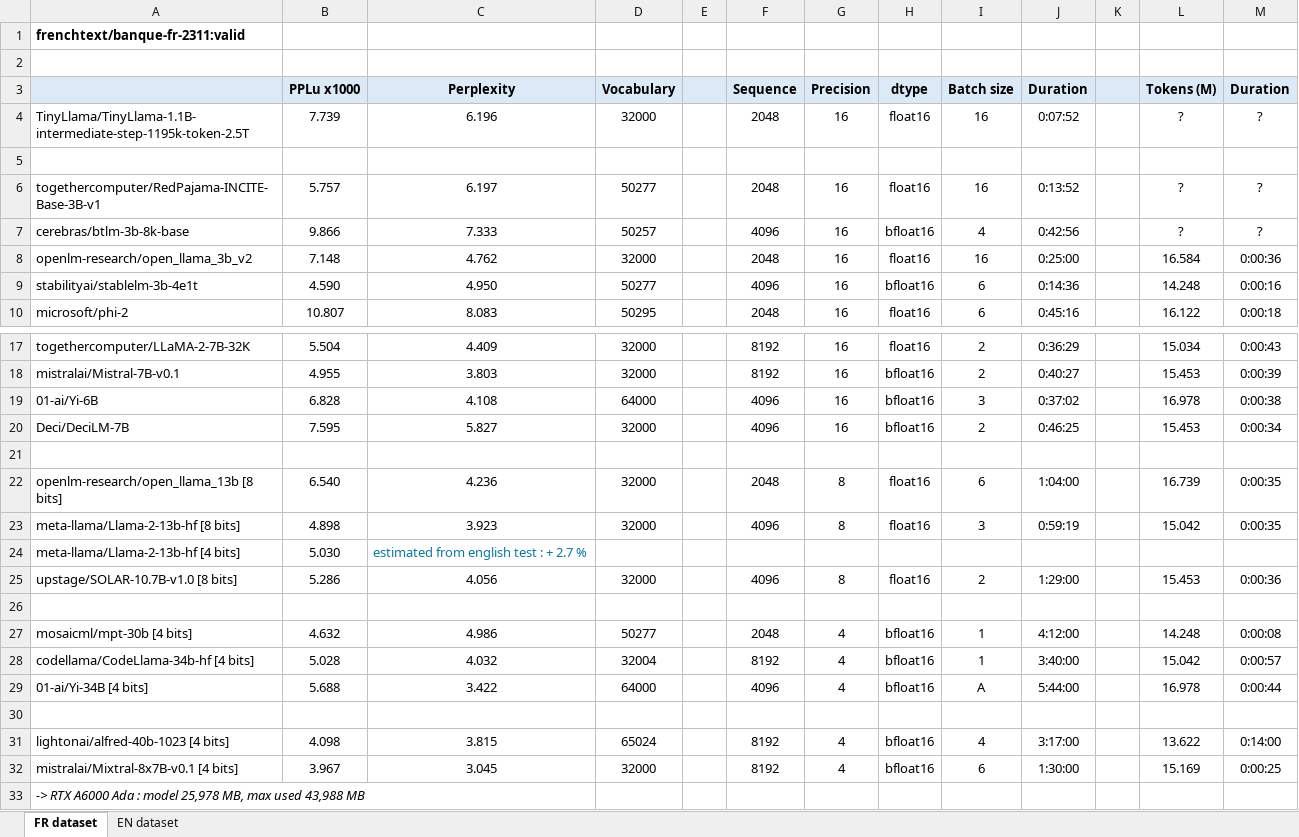
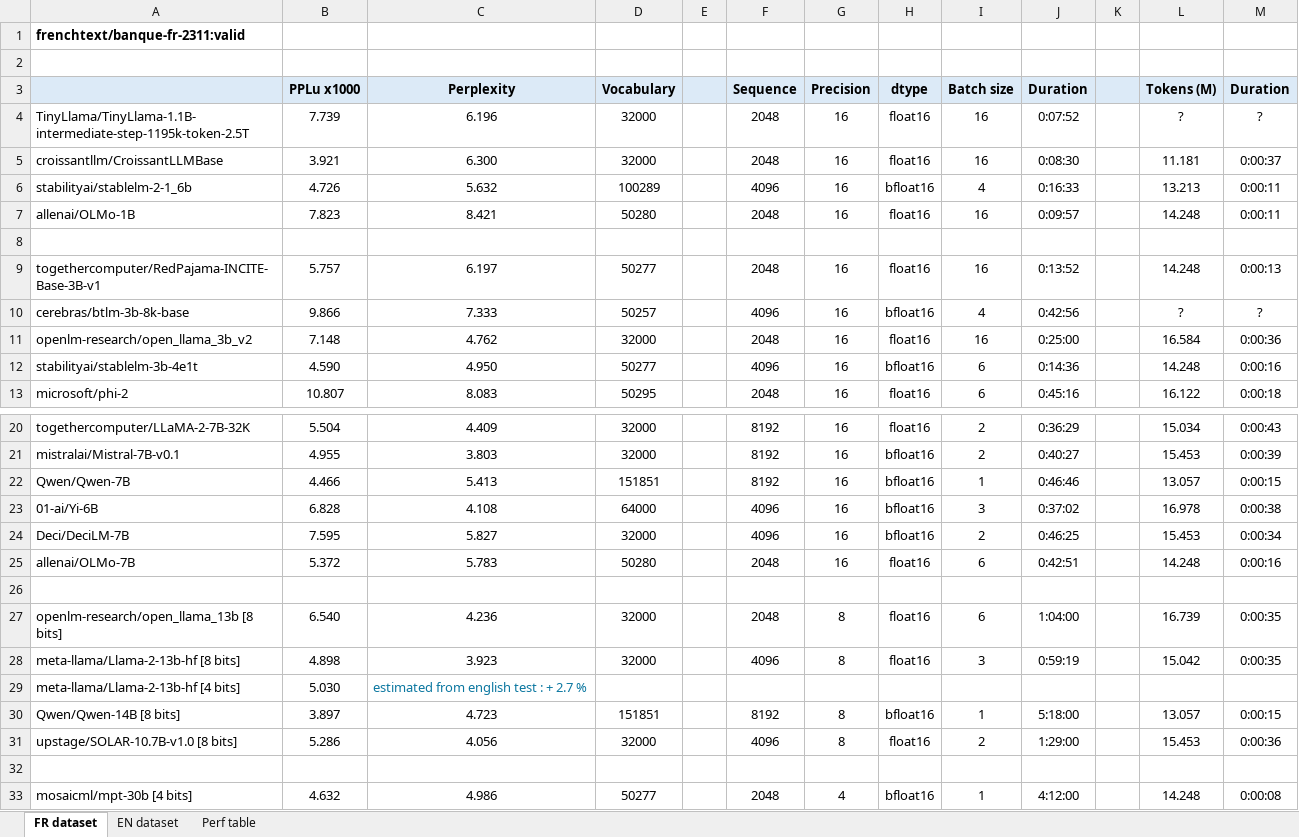
Before and after one commit to wordslab-org/wordslab-llms, an Excel workbook: Perplexity tests 01_2024.xlsx, sheet FR dataset, drawn as a sheet; only a part is shown, gaps mark what is left out; the shorter side is filled out with more unchanged rows; values as stored, in another font and other column widths than the file's, no borders; addresses are those after the commit; the diff covers the shown part only; the diff names each change by its address in the sheet, - before the commit and + after, or states it on an @@ line.

```diff
--- a/Perplexity tests 01_2024.xlsx (sheet FR dataset)
+++ b/Perplexity tests 01_2024.xlsx (sheet FR dataset)
+sheet tab: Perf table
+row 5: croissantllm/CroissantLLMBase | 3.921 | 6.300 | 32000 |  | 2048 | 16 | float16 | 16 | 0:08:30 |  | 11.181 | 0:00:37
+row 6: stabilityai/stablelm-2-1_6b | 4.726 | 5.632 | 100289 |  | 4096 | 16 | bfloat16 | 4 | 0:16:33 |  | 13.213 | 0:00:11
+row 7: allenai/OLMo-1B | 7.823 | 8.421 | 50280 |  | 2048 | 16 | float16 | 16 | 0:09:57 |  | 14.248 | 0:00:11
-L9 (Tokens (M)): ?
+L9 (Tokens (M)): 14.248
-M9 (Duration): ?
+M9 (Duration): 0:00:13
+row 22: Qwen/Qwen-7B | 4.466 | 5.413 | 151851 |  | 8192 | 16 | bfloat16 | 1 | 0:46:46 |  | 13.057 | 0:00:15
+row 25: allenai/OLMo-7B | 5.372 | 5.783 | 50280 |  | 2048 | 16 | float16 | 6 | 0:42:51 |  | 14.248 | 0:00:16
+row 30: Qwen/Qwen-14B [8 bits] | 3.897 | 4.723 | 151851 |  | 8192 | 8 | bfloat16 | 1 | 5:18:00 |  | 13.057 | 0:00:15
```
Also changed, not shown: 8 added rows, 28 edited cells and cell formats elsewhere in this sheet, sheet EN dataset, 9 other files.
